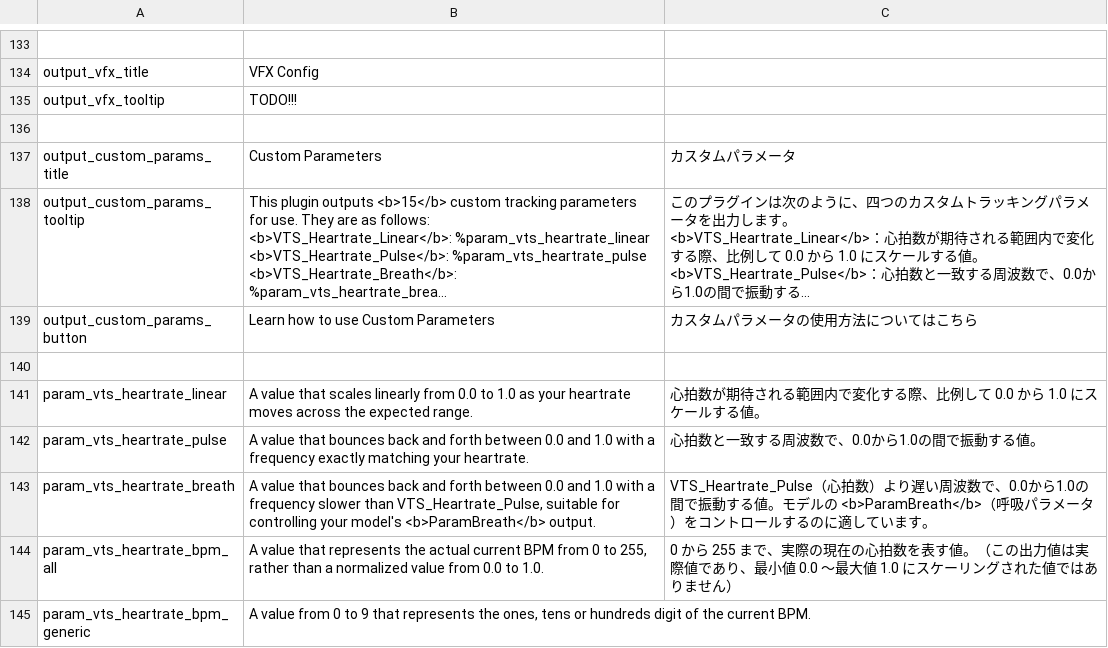
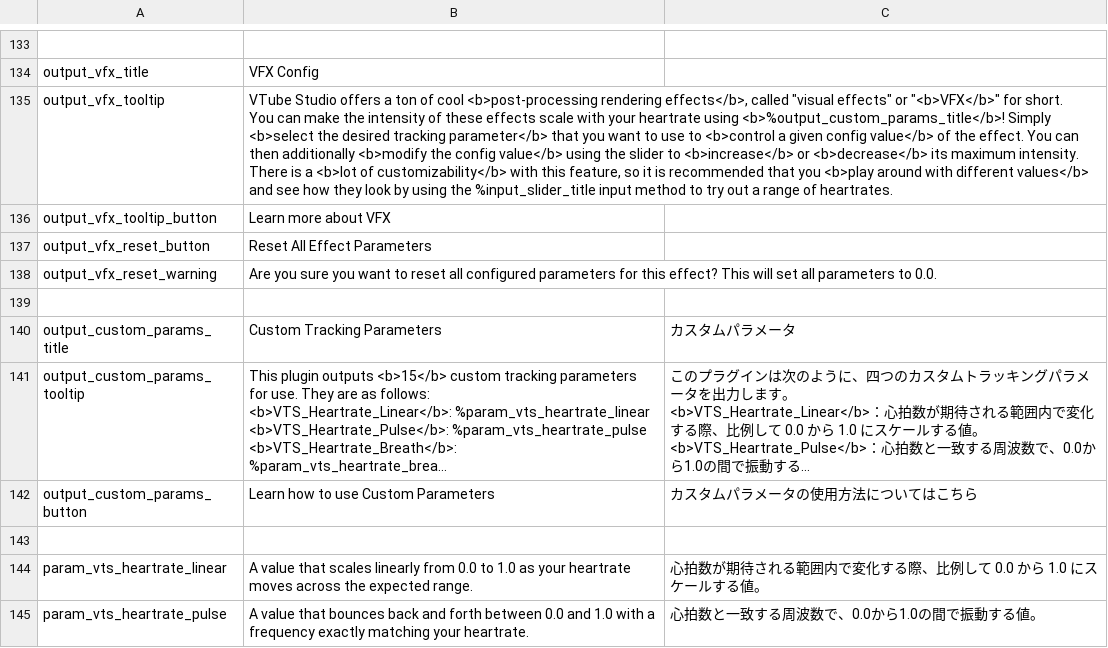
Before and after one commit to FomTarro/vts-heartrate, a CSV file: Assets/Localization/strings.csv, drawn as a sheet; only a part is shown, gaps mark what is left out; the shorter side is filled out with more unchanged rows; long unchanged cells end in …; addresses are those after the commit; ↵ is a line break in a cell; the diff names each change by its address in the sheet, - before the commit and + after, or states it on an @@ line.

Commit message:
added sliders!

```diff
--- a/Assets/Localization/strings.csv
+++ b/Assets/Localization/strings.csv
-B135: TODO!!!
+B135: VTube Studio offers a ton of cool <b>post-processing rendering effects</b>, called "visual effects" or "<b>VFX</b>" for short. ↵ You can make the intensity of these effects scale with your heartrate using <b>%output_custom_params_title</b>! Simply <b>select the desired tracking parameter</b> that you want to use to <b>control a given config value</b> of the effect. You can then additionally <b>modify the config value</b> using the slider to <b>increase</b> or <b>decrease</b> its maximum intensity. ↵ There is a <b>lot of customizability</b> with this feature, so it is recommended that you <b>play around with different values</b> and see how they look by using the %input_slider_title input method to try out a range of heartrates.
+row 136: output_vfx_tooltip_button | Learn more about VFX
+row 137: output_vfx_reset_button | Reset All Effect Parameters
+row 138: output_vfx_reset_warning | Are you sure you want to reset all configured parameters for this effect? This will set all parameters to 0.0.
-B140: Custom Parameters
+B140: Custom Tracking Parameters
```
Also changed, not shown: 11 other files.
